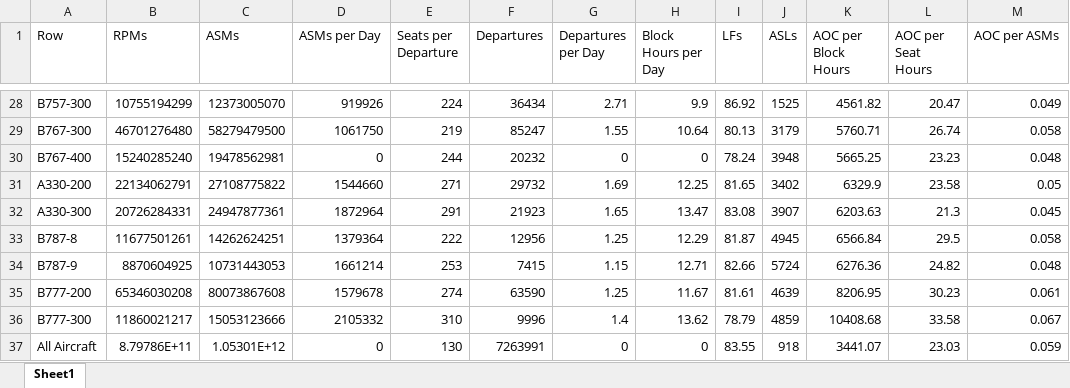
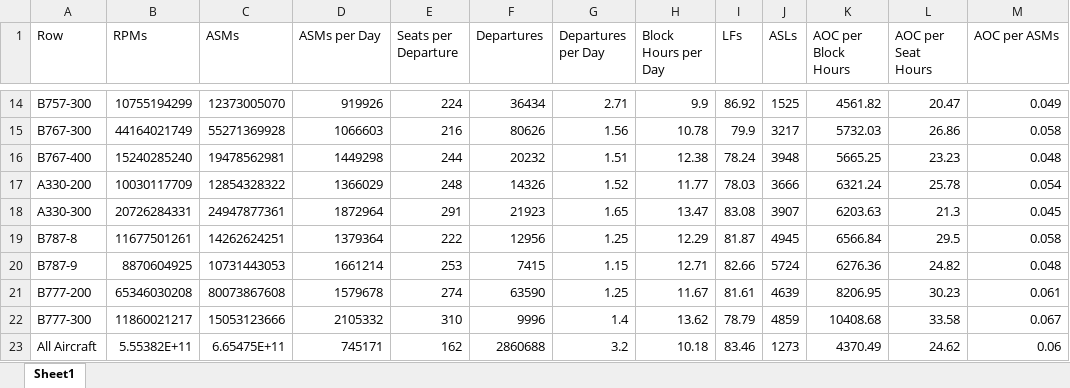
Before and after one commit to andyeske/Airline-Data-Analysis-Tools, an Excel workbook: Output Data Tables/APAT Outputs/Aggregated Tables/2016/Aircraft_Cumulative_Statistics_2016.xlsx, sheet Sheet1, drawn as a sheet; only a part is shown, gaps mark what is left out; values as stored, in another font and other column widths than the file's, no borders; addresses are those after the commit; the diff covers the shown part only; the diff names each change by its address in the sheet, - before the commit and + after, or states it on an @@ line.

```diff
--- a/Output Data Tables/APAT Outputs/Aggregated Tables/2016/Aircraft_Cumulative_Statistics_2016.xlsx (sheet Sheet1)
+++ b/Output Data Tables/APAT Outputs/Aggregated Tables/2016/Aircraft_Cumulative_Statistics_2016.xlsx (sheet Sheet1)
-B15 (RPMs): 46701276480
+B15 (RPMs): 44164021749
-C15 (ASMs): 58279479500
+C15 (ASMs): 55271369928
-D15 (ASMs per Day): 1061750
+D15 (ASMs per Day): 1066603
-E15 (Seats per Departure): 219
+E15 (Seats per Departure): 216
-F15 (Departures): 85247
+F15 (Departures): 80626
-G15 (Departures per Day): 1.55
+G15 (Departures per Day): 1.56
-H15 (Block Hours per Day): 10.64
+H15 (Block Hours per Day): 10.78
-I15 (LFs): 80.13
+I15 (LFs): 79.9
-J15 (ASLs): 3179
+J15 (ASLs): 3217
-K15 (AOC per Block Hours): 5760.71
+K15 (AOC per Block Hours): 5732.03
-L15 (AOC per Seat Hours): 26.74
+L15 (AOC per Seat Hours): 26.86
-D16 (ASMs per Day): 0
+D16 (ASMs per Day): 1449298
-G16 (Departures per Day): 0
+G16 (Departures per Day): 1.51
-H16 (Block Hours per Day): 0
+H16 (Block Hours per Day): 12.38
-B17 (RPMs): 22134062791
+B17 (RPMs): 10030117709
-C17 (ASMs): 27108775822
+C17 (ASMs): 12854328322
-D17 (ASMs per Day): 1544660
+D17 (ASMs per Day): 1366029
-E17 (Seats per Departure): 271
+E17 (Seats per Departure): 248
-F17 (Departures): 29732
+F17 (Departures): 14326
-G17 (Departures per Day): 1.69
+G17 (Departures per Day): 1.52
-H17 (Block Hours per Day): 12.25
+H17 (Block Hours per Day): 11.77
-I17 (LFs): 81.65
+I17 (LFs): 78.03
-J17 (ASLs): 3402
+J17 (ASLs): 3666
-K17 (AOC per Block Hours): 6329.9
+K17 (AOC per Block Hours): 6321.24
-L17 (AOC per Seat Hours): 23.58
+L17 (AOC per Seat Hours): 25.78
-M17 (AOC per ASMs): 0.05
+M17 (AOC per ASMs): 0.054
-B23 (RPMs): 8.79786E+11
+B23 (RPMs): 5.55382E+11
-C23 (ASMs): 1.05301E+12
+C23 (ASMs): 6.65475E+11
-D23 (ASMs per Day): 0
+D23 (ASMs per Day): 745171
-E23 (Seats per Departure): 130
+E23 (Seats per Departure): 162
-F23 (Departures): 7263991
+F23 (Departures): 2860688
-G23 (Departures per Day): 0
+G23 (Departures per Day): 3.2
-H23 (Block Hours per Day): 0
+H23 (Block Hours per Day): 10.18
-I23 (LFs): 83.55
+I23 (LFs): 83.46
-J23 (ASLs): 918
+J23 (ASLs): 1273
-K23 (AOC per Block Hours): 3441.07
+K23 (AOC per Block Hours): 4370.49
-L23 (AOC per Seat Hours): 23.03
+L23 (AOC per Seat Hours): 24.62
-M23 (AOC per ASMs): 0.059
+M23 (AOC per ASMs): 0.06
```
Also changed, not shown: 14 removed rows and 125 edited cells elsewhere in this sheet, Output Data Tables/APAT Outputs/Aggregated Tables/2016/Airline_Cumulative_Statistics_2016.xlsx.
